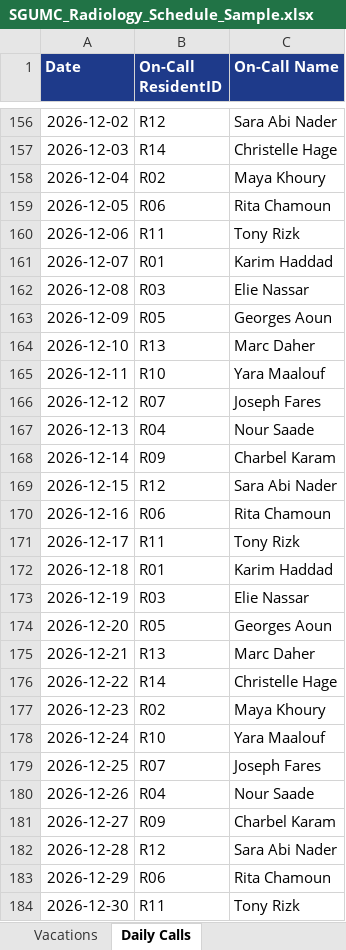
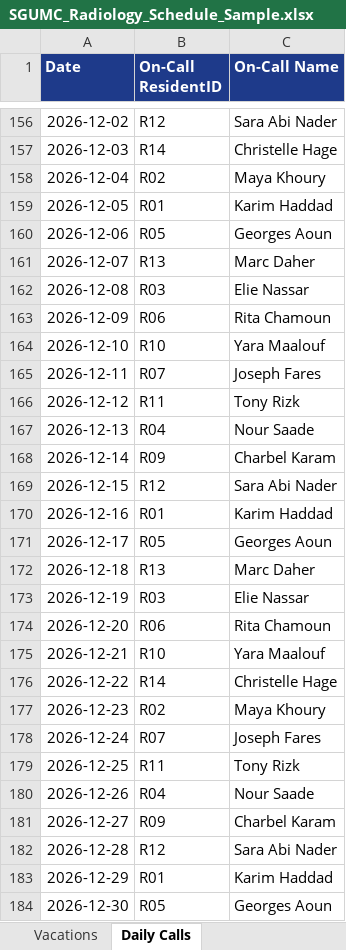
Before and after one commit to Tarhinirad/SGHRad, an Excel workbook: templates/SGUMC_Radiology_Schedule_Sample.xlsx, sheet Daily Calls, drawn as a sheet; only a part is shown, gaps mark what is left out; values as stored, in another font and other column widths than the file's, no borders; the diff covers the shown part only; the diff names each change by its address in the sheet, - before the commit and + after, or states it on an @@ line.

```diff
--- a/templates/SGUMC_Radiology_Schedule_Sample.xlsx (sheet Daily Calls)
+++ b/templates/SGUMC_Radiology_Schedule_Sample.xlsx (sheet Daily Calls)
-B159 (On-Call ResidentID): R06
+B159 (On-Call ResidentID): R01
-C159 (On-Call Name): Rita Chamoun
+C159 (On-Call Name): Karim Haddad
-B160 (On-Call ResidentID): R11
+B160 (On-Call ResidentID): R05
-C160 (On-Call Name): Tony Rizk
+C160 (On-Call Name): Georges Aoun
-B161 (On-Call ResidentID): R01
+B161 (On-Call ResidentID): R13
-C161 (On-Call Name): Karim Haddad
+C161 (On-Call Name): Marc Daher
-B163 (On-Call ResidentID): R05
+B163 (On-Call ResidentID): R06
-C163 (On-Call Name): Georges Aoun
+C163 (On-Call Name): Rita Chamoun
-B164 (On-Call ResidentID): R13
+B164 (On-Call ResidentID): R10
-C164 (On-Call Name): Marc Daher
+C164 (On-Call Name): Yara Maalouf
-B165 (On-Call ResidentID): R10
+B165 (On-Call ResidentID): R07
-C165 (On-Call Name): Yara Maalouf
+C165 (On-Call Name): Joseph Fares
-B166 (On-Call ResidentID): R07
+B166 (On-Call ResidentID): R11
-C166 (On-Call Name): Joseph Fares
+C166 (On-Call Name): Tony Rizk
-B170 (On-Call ResidentID): R06
+B170 (On-Call ResidentID): R01
-C170 (On-Call Name): Rita Chamoun
+C170 (On-Call Name): Karim Haddad
-B171 (On-Call ResidentID): R11
+B171 (On-Call ResidentID): R05
-C171 (On-Call Name): Tony Rizk
+C171 (On-Call Name): Georges Aoun
-B172 (On-Call ResidentID): R01
+B172 (On-Call ResidentID): R13
-C172 (On-Call Name): Karim Haddad
+C172 (On-Call Name): Marc Daher
-B174 (On-Call ResidentID): R05
+B174 (On-Call ResidentID): R06
-C174 (On-Call Name): Georges Aoun
+C174 (On-Call Name): Rita Chamoun
-B175 (On-Call ResidentID): R13
+B175 (On-Call ResidentID): R10
-C175 (On-Call Name): Marc Daher
+C175 (On-Call Name): Yara Maalouf
-B178 (On-Call ResidentID): R10
+B178 (On-Call ResidentID): R07
-C178 (On-Call Name): Yara Maalouf
+C178 (On-Call Name): Joseph Fares
-B179 (On-Call ResidentID): R07
+B179 (On-Call ResidentID): R11
-C179 (On-Call Name): Joseph Fares
+C179 (On-Call Name): Tony Rizk
-B183 (On-Call ResidentID): R06
+B183 (On-Call ResidentID): R01
-C183 (On-Call Name): Rita Chamoun
+C183 (On-Call Name): Karim Haddad
-B184 (On-Call ResidentID): R11
+B184 (On-Call ResidentID): R05
-C184 (On-Call Name): Tony Rizk
+C184 (On-Call Name): Georges Aoun
```
Also changed, not shown: 392 edited cells elsewhere in this sheet, sheet Vacations, templates/SGUMC_Radiology_Schedule_Template.xlsx, 28 other files.
